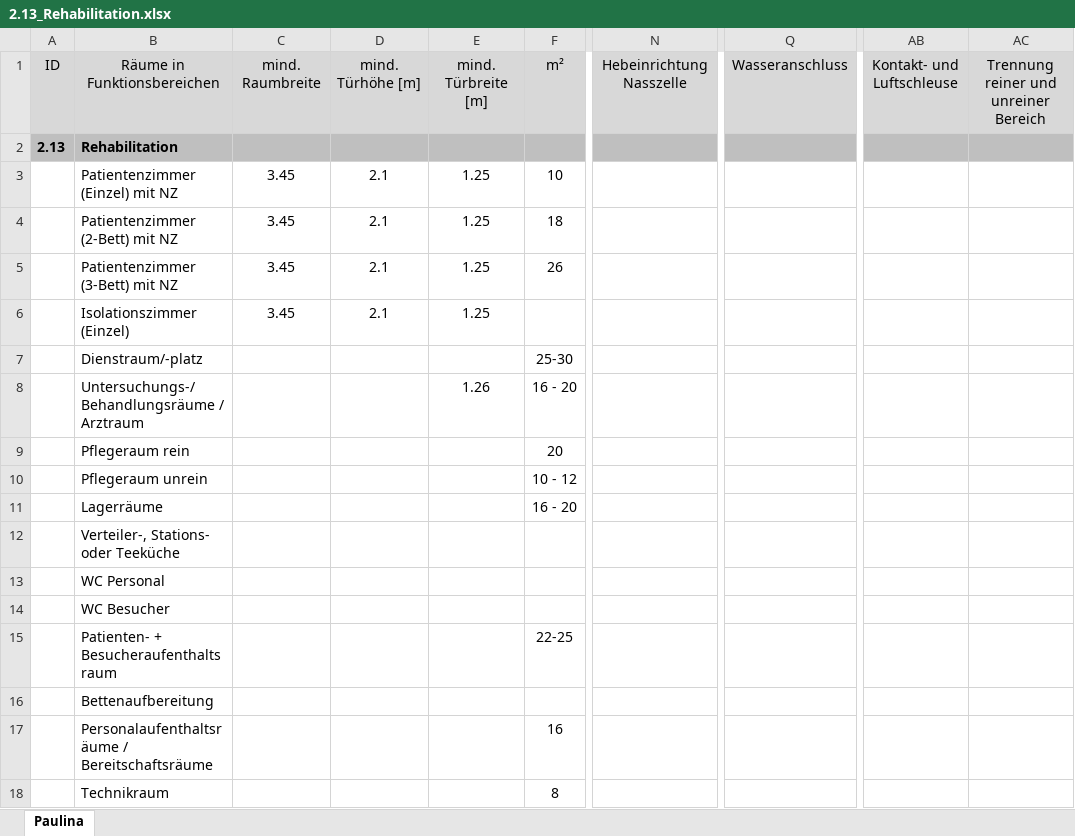
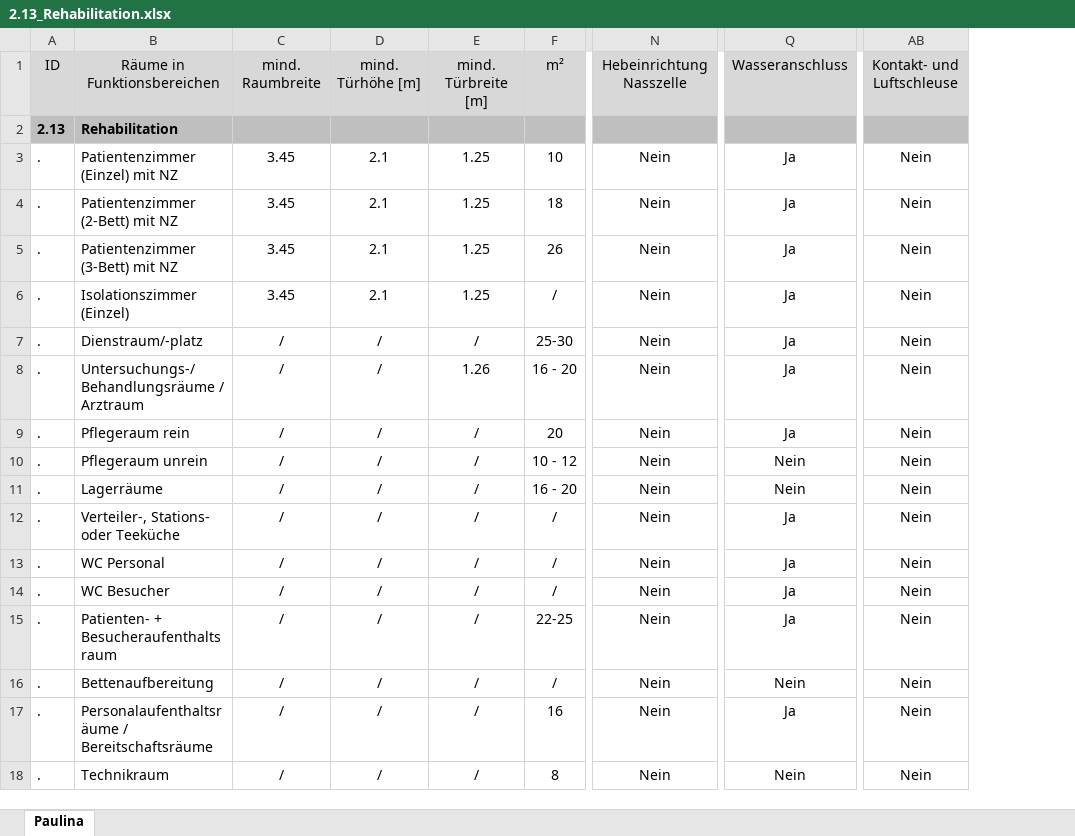
Before and after one commit to magdalenaruell/medimetrics, an Excel workbook: 2.13_Rehabilitation.xlsx, sheet Paulina, drawn as a sheet; only a part is shown, gaps mark what is left out; values as stored, in another font and other column widths than the file's, no borders; removed rows and columns are numbered as before the commit, all else as after; the diff covers the shown part only; the diff names each change by its address in the sheet, - before the commit and + after, or states it on an @@ line.

```diff
--- a/2.13_Rehabilitation.xlsx (sheet Paulina)
+++ b/2.13_Rehabilitation.xlsx (sheet Paulina)
-column A, rows 1-2: ID | 2.13
+column A, rows 1-18: ID | 2.13 | . | . | . | . | . | . | . | . | . | . | . | . | . | . | . | .
-column N, row 1: Hebeinrichtung Nasszelle
+column N, rows 1-18: Hebeinrichtung Nasszelle |  | Nein | Nein | Nein | Nein | Nein | Nein | Nein | Nein | Nein | Nein | Nein | Nein | Nein | Nein | Nein | Nein
-column Q, row 1: Wasseranschluss
+column Q, rows 1-18: Wasseranschluss |  | Ja | Ja | Ja | Ja | Ja | Ja | Ja | Nein | Nein | Ja | Ja | Ja | Ja | Nein | Ja | Nein
-column AB, row 1: Kontakt- und Luftschleuse
-column AC, row 1: Trennung reiner und unreiner Bereich
+column AB, rows 1-18: Kontakt- und Luftschleuse |  | Nein | Nein | Nein | Nein | Nein | Nein | Nein | Nein | Nein | Nein | Nein | Nein | Nein | Nein | Nein | Nein
-F6: (empty)
+F6: /
-C7:C18: (empty)
+C7:C18: /
-D7:D18: (empty)
+D7:D18: /
-E7: (empty)
+E7: /
-E9:E18: (empty)
+E9:E18: /
-F12:F14: (empty)
+F12:F14: /
-F16: (empty)
+F16: /
```
Also changed, not shown: 1 added column, 1 removed column and 6 edited cells elsewhere in this sheet, 2.05_Saeuglungs-,_Kinder-_und_Jugendkrankenpflege.xlsx, 2.06_Isolationskrankenpflege.xlsx, 9 other files.
